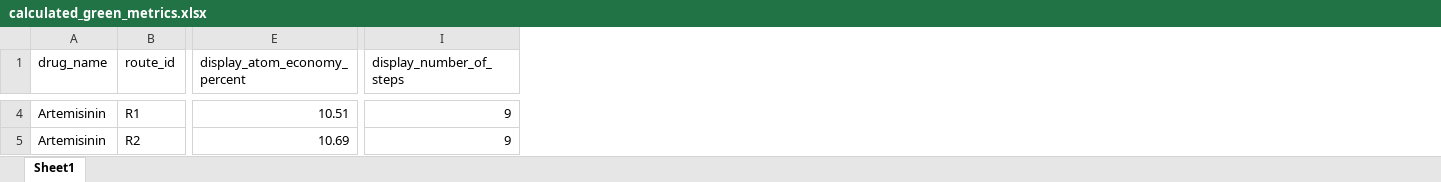
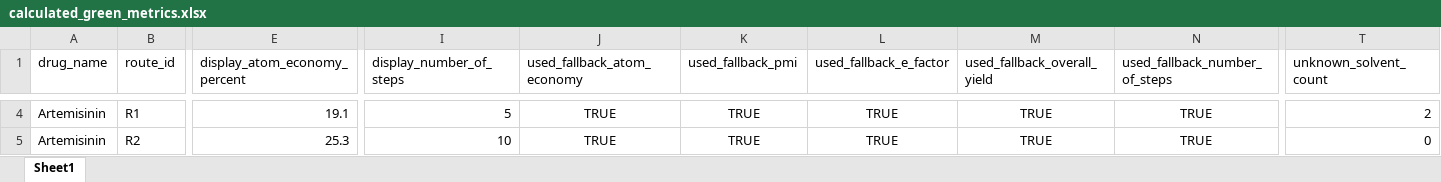
Before and after one commit to chiarabif/GreenRoute, an Excel workbook: data/results/calculated_green_metrics.xlsx, sheet Sheet1, drawn as a sheet; only a part is shown, gaps mark what is left out; values as stored, in another font and other column widths than the file's, no borders; the diff covers the shown part only; the diff names each change by its address in the sheet, - before the commit and + after, or states it on an @@ line.

```diff
--- a/data/results/calculated_green_metrics.xlsx (sheet Sheet1)
+++ b/data/results/calculated_green_metrics.xlsx (sheet Sheet1)
+column J (used_fallback_atom_economy), rows 4-5: TRUE | TRUE
+column K (used_fallback_pmi), rows 4-5: TRUE | TRUE
+column L (used_fallback_e_factor), rows 4-5: TRUE | TRUE
+column M (used_fallback_overall_yield), rows 4-5: TRUE | TRUE
+column N (used_fallback_number_of_steps), rows 4-5: TRUE | TRUE
+column T (unknown_solvent_count), rows 4-5: 2 | 0
-E4 (display_atom_economy_percent): 10.51
+E4 (display_atom_economy_percent): 19.1
-I4 (display_number_of_steps): 9
+I4 (display_number_of_steps): 5
-E5 (display_atom_economy_percent): 10.69
+E5 (display_atom_economy_percent): 25.3
-I5 (display_number_of_steps): 9
+I5 (display_number_of_steps): 10
```
Also changed, not shown: 108 edited cells elsewhere in this sheet, data/Excel-data2.xlsx, 9 other files.
